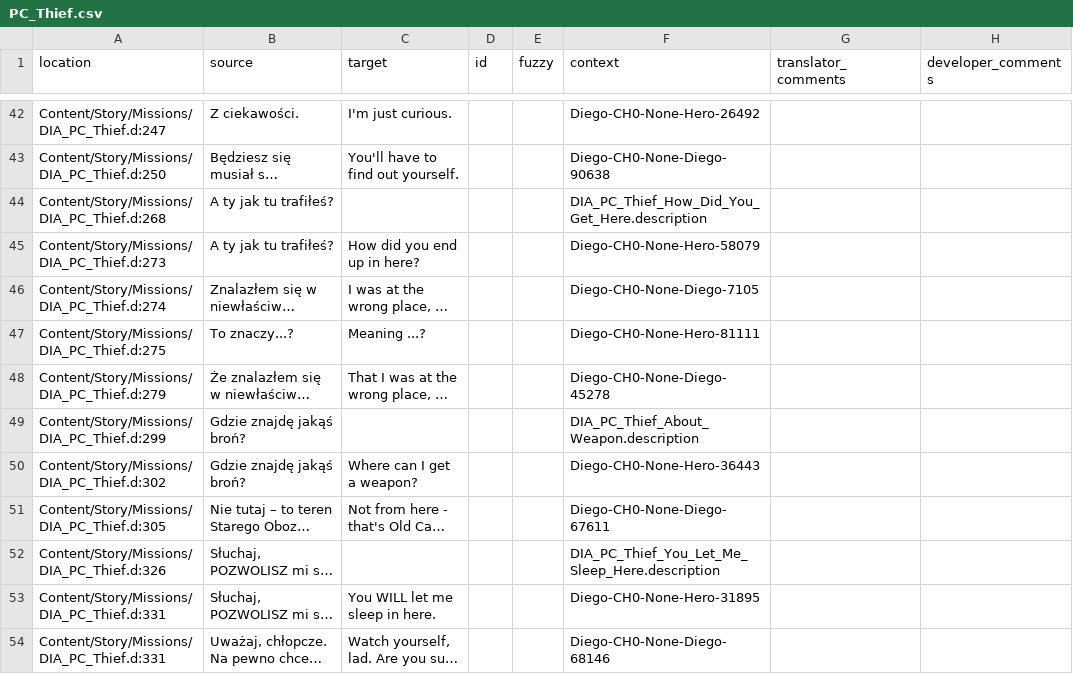
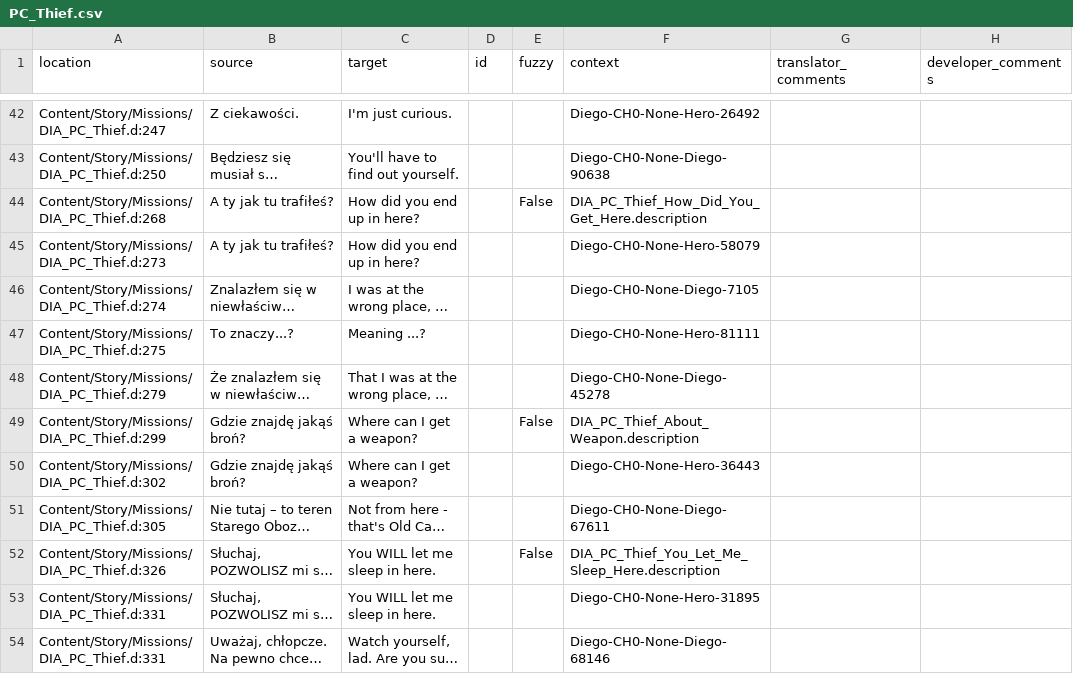
Before and after one commit to Nyras-Enjoyers/nyras-prologue-demake-scripts, a CSV file: .translations/en/PC_Thief.csv, drawn as a sheet; only a part is shown, gaps mark what is left out; long unchanged cells end in …; the diff covers the shown part only; the diff names each change by its address in the sheet, - before the commit and + after, or states it on an @@ line.

Commit message:
Translated using Weblate (English)
Currently translated at 100.0% (81 of 81 strings)

Translation: Nyras Prolog Demake/PC_Thief
Translate-URL: http://weblate.cokoliv.eu/projects/nyras-prolog-demake/pc_thief/en/

```diff
--- a/.translations/en/PC_Thief.csv
+++ b/.translations/en/PC_Thief.csv
-C44 (target): (empty)
+C44 (target): How did you end up in here?
-E44 (fuzzy): (empty)
+E44 (fuzzy): False
-C49 (target): (empty)
+C49 (target): Where can I get a weapon?
-E49 (fuzzy): (empty)
+E49 (fuzzy): False
-C52 (target): (empty)
+C52 (target): You WILL let me sleep in here.
-E52 (fuzzy): (empty)
+E52 (fuzzy): False
```
Also changed, not shown: 30 edited cells elsewhere in this file.
